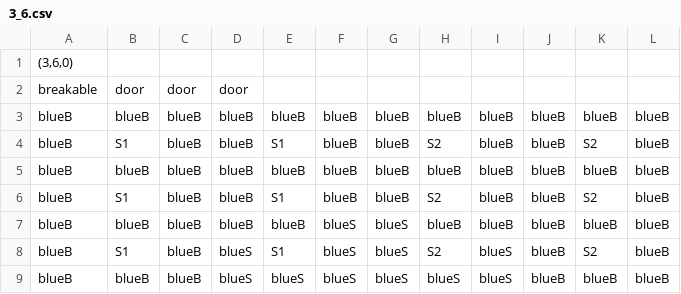
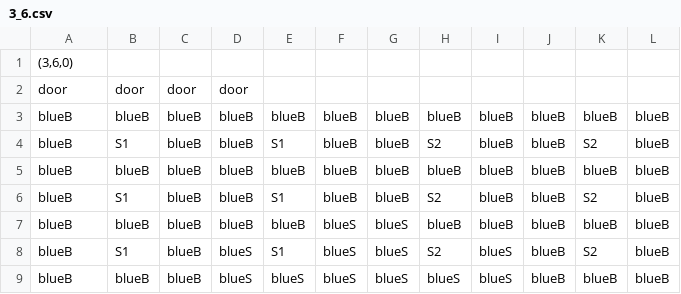
Before and after one commit to taystay/LOZ, a CSV file: LOZ/Content/bin/DesktopGL/Content/DugeonRooms/3_6.csv, drawn as a sheet.

```diff
--- a/LOZ/Content/bin/DesktopGL/Content/DugeonRooms/3_6.csv
+++ b/LOZ/Content/bin/DesktopGL/Content/DugeonRooms/3_6.csv
@@ -1,3 +1,3 @@
 "(3,6,0)",,,,,,,,,,,
-breakable,door,door,door,,,,,,,,
+door,door,door,door,,,,,,,,
 blueB,blueB,blueB,blueB,blueB,blueB,blueB,blueB,blueB,blueB,blueB,blueB
```
Also changed, not shown: LOZ/Content/bin/DesktopGL/Content/DugeonRooms/2_1_1.csv, 19 other files.
